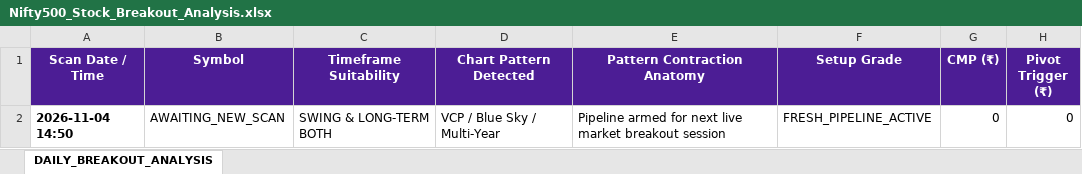
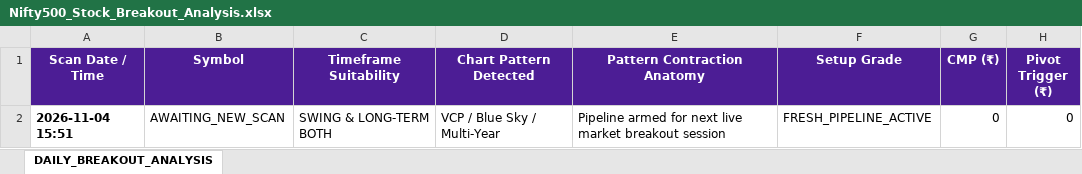
Before and after one commit to sumithjainofficial-max/momentum-nifty-500, an Excel workbook: Excel/Nifty500_Stock_Breakout_Analysis.xlsx, sheet DAILY_BREAKOUT_ANALYSIS, drawn as a sheet; only a part is shown; values as stored, in another font and other column widths than the file's, no borders; the diff names each change by its address in the sheet, - before the commit and + after, or states it on an @@ line.

```diff
--- a/Excel/Nifty500_Stock_Breakout_Analysis.xlsx (sheet DAILY_BREAKOUT_ANALYSIS)
+++ b/Excel/Nifty500_Stock_Breakout_Analysis.xlsx (sheet DAILY_BREAKOUT_ANALYSIS)
-A2 (Scan Date / Time): 2026-11-04 14:50
+A2 (Scan Date / Time): 2026-11-04 15:51
```
Also changed, not shown: Excel/Nifty500_Backtest_Studio.xlsx, Excel/Nifty500_Lifecycle_Portfolio_Report.xlsx, 2 other files.
